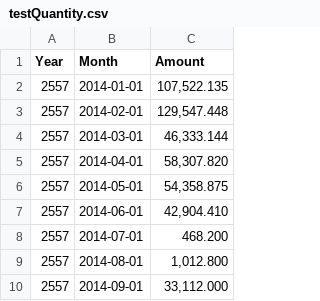
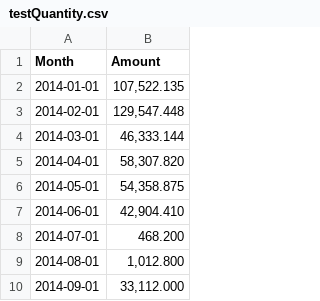
Before and after one commit to PankaewtaS/sugarCrane, a CSV file: testQuantity.csv, drawn as a sheet; only a part is shown; the diff names each change by its address in the sheet, - before the commit and + after, or states it on an @@ line.

Commit message:
Add files via upload

```diff
--- a/testQuantity.csv
+++ b/testQuantity.csv
-column A (Year), rows 2-10: all 2557
```
